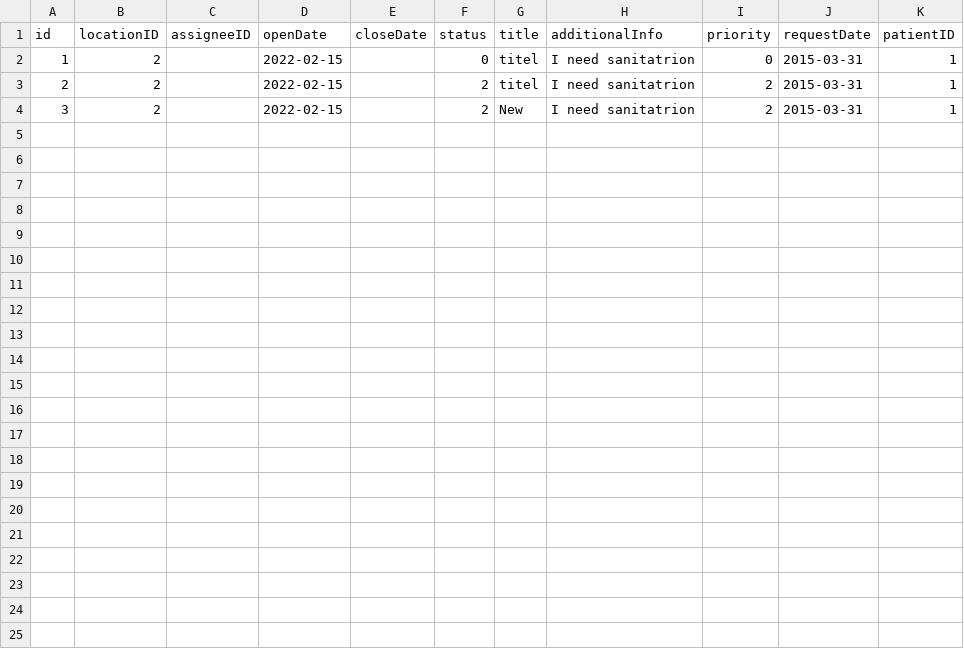
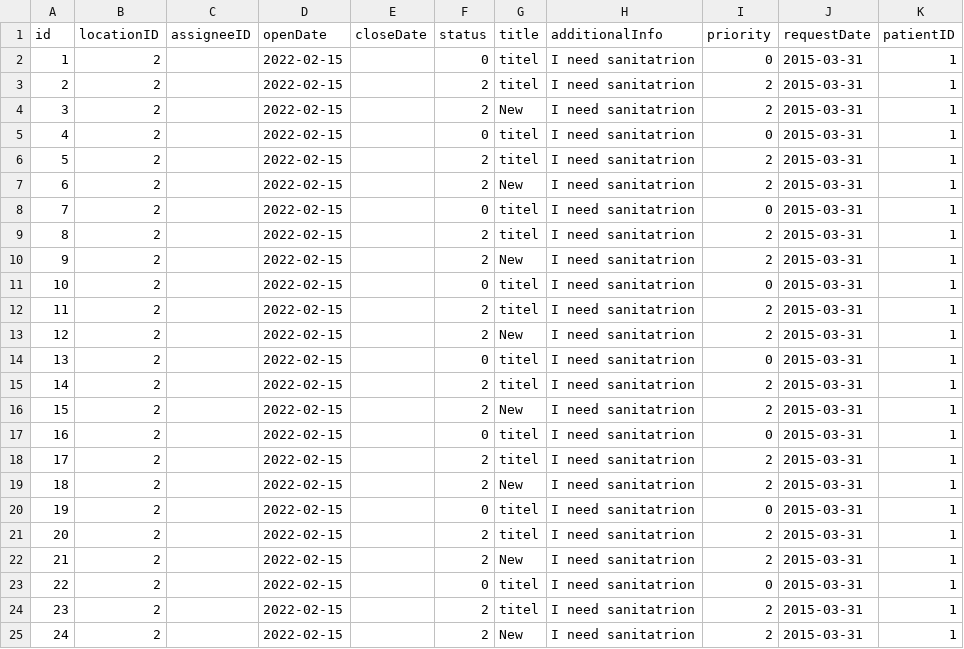
Before and after one commit to CS3733-C22-Team-E/MedicalTracking, a CSV file: MedicalTrackingApp/build/resources/main/edu/wpi/teame/csv/GiftAndFloralServiceRequest.csv, drawn as a sheet; the diff names each change by its address in the sheet, - before the commit and + after, or states it on an @@ line.

```diff
--- a/MedicalTrackingApp/build/resources/main/edu/wpi/teame/csv/GiftAndFloralServiceRequest.csv
+++ b/MedicalTrackingApp/build/resources/main/edu/wpi/teame/csv/GiftAndFloralServiceRequest.csv
+row 5: 4 | 2 |  | 2022-02-15 |  | 0 | titel | I need sanitatrion | 0 | 2015-03-31 | 1
+row 6: 5 | 2 |  | 2022-02-15 |  | 2 | titel | I need sanitatrion | 2 | 2015-03-31 | 1
+row 7: 6 | 2 |  | 2022-02-15 |  | 2 | New | I need sanitatrion | 2 | 2015-03-31 | 1
+row 8: 7 | 2 |  | 2022-02-15 |  | 0 | titel | I need sanitatrion | 0 | 2015-03-31 | 1
+row 9: 8 | 2 |  | 2022-02-15 |  | 2 | titel | I need sanitatrion | 2 | 2015-03-31 | 1
+row 10: 9 | 2 |  | 2022-02-15 |  | 2 | New | I need sanitatrion | 2 | 2015-03-31 | 1
+row 11: 10 | 2 |  | 2022-02-15 |  | 0 | titel | I need sanitatrion | 0 | 2015-03-31 | 1
+row 12: 11 | 2 |  | 2022-02-15 |  | 2 | titel | I need sanitatrion | 2 | 2015-03-31 | 1
+row 13: 12 | 2 |  | 2022-02-15 |  | 2 | New | I need sanitatrion | 2 | 2015-03-31 | 1
+row 14: 13 | 2 |  | 2022-02-15 |  | 0 | titel | I need sanitatrion | 0 | 2015-03-31 | 1
+row 15: 14 | 2 |  | 2022-02-15 |  | 2 | titel | I need sanitatrion | 2 | 2015-03-31 | 1
+row 16: 15 | 2 |  | 2022-02-15 |  | 2 | New | I need sanitatrion | 2 | 2015-03-31 | 1
+row 17: 16 | 2 |  | 2022-02-15 |  | 0 | titel | I need sanitatrion | 0 | 2015-03-31 | 1
+row 18: 17 | 2 |  | 2022-02-15 |  | 2 | titel | I need sanitatrion | 2 | 2015-03-31 | 1
+row 19: 18 | 2 |  | 2022-02-15 |  | 2 | New | I need sanitatrion | 2 | 2015-03-31 | 1
+row 20: 19 | 2 |  | 2022-02-15 |  | 0 | titel | I need sanitatrion | 0 | 2015-03-31 | 1
+row 21: 20 | 2 |  | 2022-02-15 |  | 2 | titel | I need sanitatrion | 2 | 2015-03-31 | 1
+row 22: 21 | 2 |  | 2022-02-15 |  | 2 | New | I need sanitatrion | 2 | 2015-03-31 | 1
+row 23: 22 | 2 |  | 2022-02-15 |  | 0 | titel | I need sanitatrion | 0 | 2015-03-31 | 1
+row 24: 23 | 2 |  | 2022-02-15 |  | 2 | titel | I need sanitatrion | 2 | 2015-03-31 | 1
+row 25: 24 | 2 |  | 2022-02-15 |  | 2 | New | I need sanitatrion | 2 | 2015-03-31 | 1
```
Also changed, not shown: MedicalTrackingApp/build/resources/main/edu/wpi/teame/csv/FoodDeliveryServiceRequest.csv, MedicalTrackingApp/build/resources/main/edu/wpi/teame/csv/ReligiousServiceRequest.csv, 28 other files.
